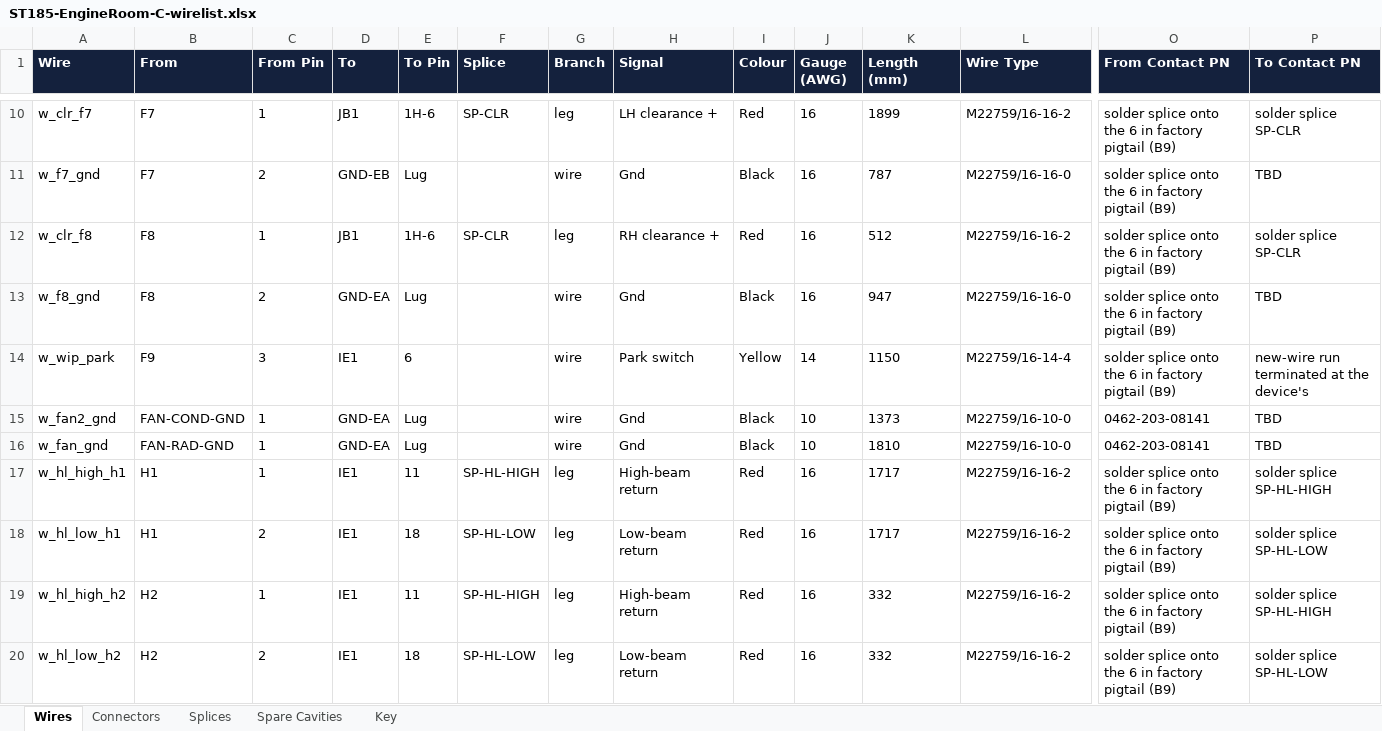
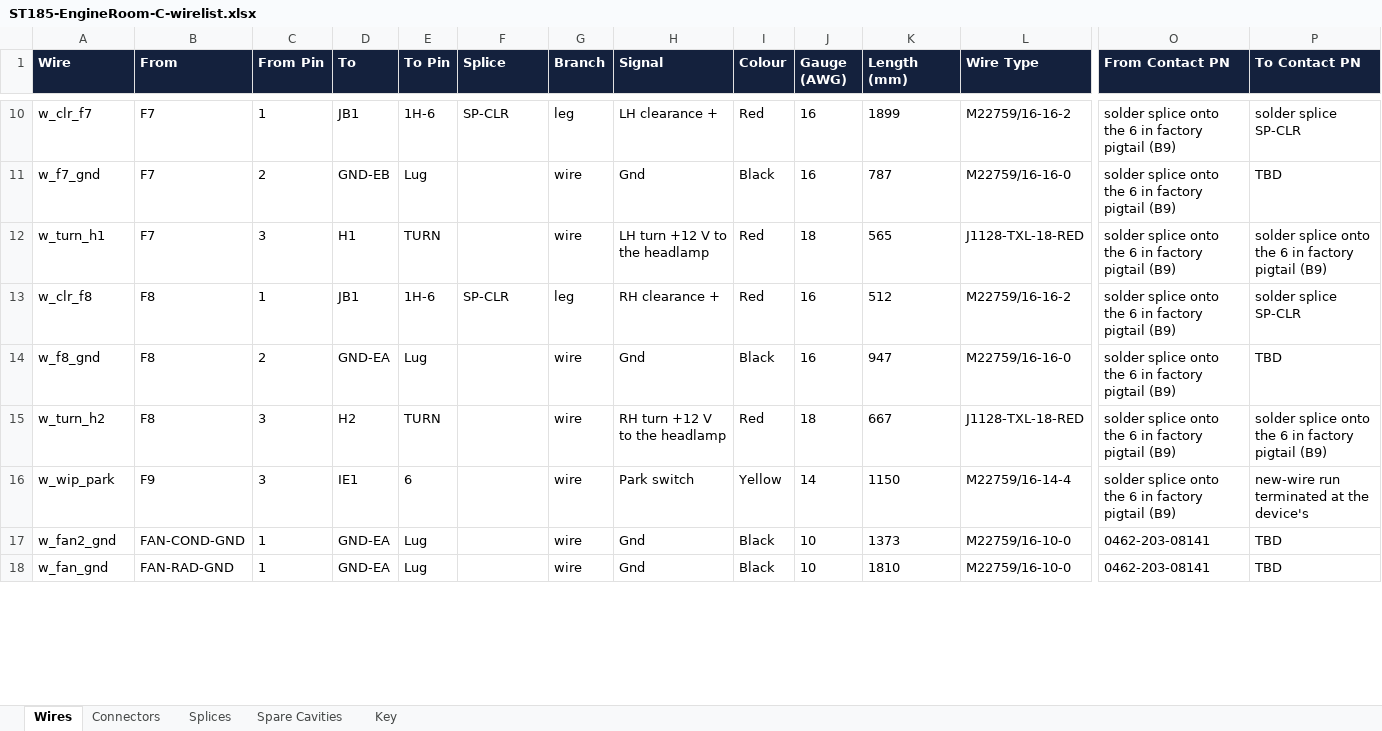
Before and after one commit to living-relation/st185-link-ecu-config, an Excel workbook: docs/harness/wirelists/ST185-EngineRoom-C-wirelist.xlsx, sheet Wires, drawn as a sheet; only a part is shown, gaps mark what is left out; values as stored, in another font and other column widths than the file's, no borders; removed rows and columns are numbered as before the commit, all else as after; rows hold the shown columns only; the diff covers the shown part only; the diff names each change by its address in the sheet, - before the commit and + after, or states it on an @@ line.

```diff
--- a/docs/harness/wirelists/ST185-EngineRoom-C-wirelist.xlsx (sheet Wires)
+++ b/docs/harness/wirelists/ST185-EngineRoom-C-wirelist.xlsx (sheet Wires)
+row 12: w_turn_h1 | F7 | 3 | H1 | TURN |  | wire | LH turn +12 V to the headlamp | Red | 18 | 565 | J1128-TXL-18-RED | solder splice onto the 6 in factory pigtail (B9) | solder splice onto the 6 in factory pigtail (B9)
+row 15: w_turn_h2 | F8 | 3 | H2 | TURN |  | wire | RH turn +12 V to the headlamp | Red | 18 | 667 | J1128-TXL-18-RED | solder splice onto the 6 in factory pigtail (B9) | solder splice onto the 6 in factory pigtail (B9)
-row 17: w_hl_high_h1 | H1 | 1 | IE1 | 11 | SP-HL-HIGH | leg | High-beam return | Red | 16 | 1717 | M22759/16-16-2 | solder splice onto the 6 in factory pigtail (B9) | solder splice SP-HL-HIGH
-row 18: w_hl_low_h1 | H1 | 2 | IE1 | 18 | SP-HL-LOW | leg | Low-beam return | Red | 16 | 1717 | M22759/16-16-2 | solder splice onto the 6 in factory pigtail (B9) | solder splice SP-HL-LOW
-row 19: w_hl_high_h2 | H2 | 1 | IE1 | 11 | SP-HL-HIGH | leg | High-beam return | Red | 16 | 332 | M22759/16-16-2 | solder splice onto the 6 in factory pigtail (B9) | solder splice SP-HL-HIGH
-row 20: w_hl_low_h2 | H2 | 2 | IE1 | 18 | SP-HL-LOW | leg | Low-beam return | Red | 16 | 332 | M22759/16-16-2 | solder splice onto the 6 in factory pigtail (B9) | solder splice SP-HL-LOW
```
Also changed, not shown: 10 added rows, 4 removed rows and 16 edited cells elsewhere in this sheet, sheet Connectors, sheet Splices, sheet Key, docs/harness/wirelists/ST185-AB-cabin-wirelist.xlsx, docs/harness/wirelists/ST185-AB-engine-wirelist.xlsx, 19 other files.
